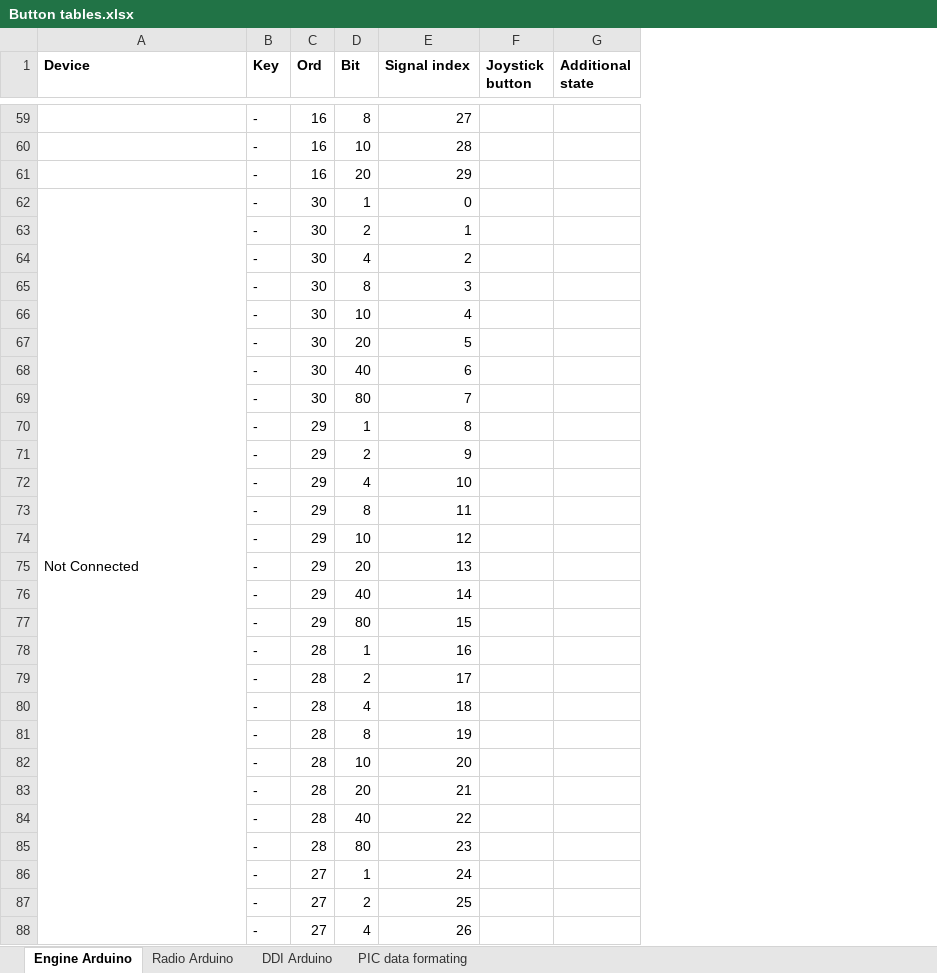
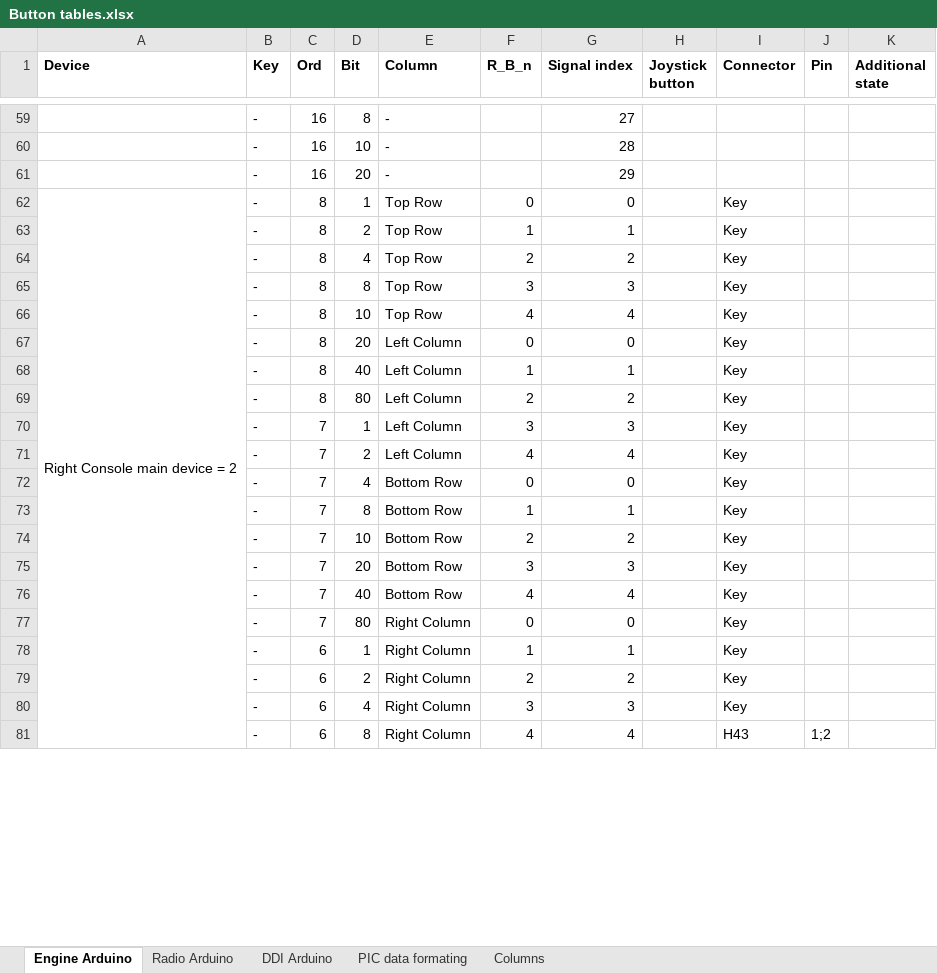
Before and after one commit to stfrha/cockpit_arduino, an Excel workbook: Button tables.xlsx, sheet Engine Arduino, drawn as a sheet; only a part is shown, gaps mark what is left out; values as stored, in another font and other column widths than the file's, no borders; removed rows and columns are numbered as before the commit, all else as after; the diff covers the shown part only; the diff names each change by its address in the sheet, - before the commit and + after, or states it on an @@ line.

```diff
--- a/Button tables.xlsx (sheet Engine Arduino)
+++ b/Button tables.xlsx (sheet Engine Arduino)
+sheet tab: Columns
+column E (Column), rows 59-81: - | - | - | Top Row | Top Row | Top Row | Top Row | Top Row | Left Column | Left Column | Left Column | Left Column | Left Column | Bottom Row | Bottom Row | Bottom Row | Bottom Row | Bottom Row | Right Column | Right Column | Right Column | Right Column | Right Column
+column F (R_B_n), rows 62-81: 0 | 1 | 2 | 3 | 4 | 0 | 1 | 2 | 3 | 4 | 0 | 1 | 2 | 3 | 4 | 0 | 1 | 2 | 3 | 4
+column I (Connector), rows 62-81: Key | Key | Key | Key | Key | Key | Key | Key | Key | Key | Key | Key | Key | Key | Key | Key | Key | Key | Key | H43
+column J (Pin), row 81: 1;2
-A62 (Device): Not Connected
+A62 (Device): Right Console main device = 2
-A62:A91 merged
+A62:A91 merged
-C62:C69 (Ord): 30
+C62:C69 (Ord): 8
-G67 (Signal index): 5
+G67 (Signal index): 0
-G68 (Signal index): 6
+G68 (Signal index): 1
-G69 (Signal index): 7
+G69 (Signal index): 2
-C70:C77 (Ord): 29
+C70:C77 (Ord): 7
-G70 (Signal index): 8
+G70 (Signal index): 3
-G71 (Signal index): 9
+G71 (Signal index): 4
-G72 (Signal index): 10
+G72 (Signal index): 0
-G73 (Signal index): 11
+G73 (Signal index): 1
-G74 (Signal index): 12
+G74 (Signal index): 2
-G75 (Signal index): 13
+G75 (Signal index): 3
-G76 (Signal index): 14
+G76 (Signal index): 4
-G77 (Signal index): 15
+G77 (Signal index): 0
-C78:C81 (Ord): 28
+C78:C81 (Ord): 6
-G78 (Signal index): 16
+G78 (Signal index): 1
-G79 (Signal index): 17
+G79 (Signal index): 2
-G80 (Signal index): 18
+G80 (Signal index): 3
-G81 (Signal index): 19
+G81 (Signal index): 4
-row 82:  | - | 28 | 10 | 20
-row 83:  | - | 28 | 20 | 21
-row 84:  | - | 28 | 40 | 22
-row 85:  | - | 28 | 80 | 23
-row 86:  | - | 27 | 1 | 24
-row 87:  | - | 27 | 2 | 25
-row 88:  | - | 27 | 4 | 26
```
Also changed, not shown: 60 added rows, 4 removed rows, 55 edited cells and merged cells elsewhere in this sheet, sheet Radio Arduino, sheet DDI Arduino, formulas that keep their value, 2 other files.
